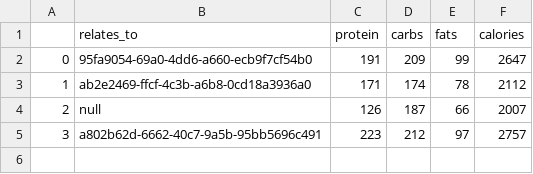
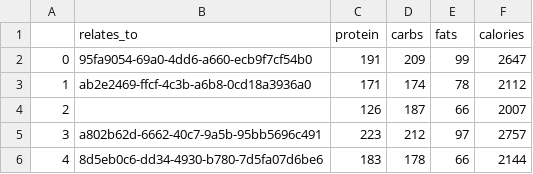
Before and after one commit to hannasage/workout-cli, a CSV file: data/macros-log.csv, drawn as a sheet.

Commit message:
Macros log: Feb 03 2022

```diff
--- a/data/macros-log.csv
+++ b/data/macros-log.csv
@@ -3,3 +3,4 @@
 1,ab2e2469-ffcf-4c3b-a6b8-0cd18a3936a0,171,174,78,2112
-2,null,126,187,66,2007
+2,,126,187,66,2007
 3,a802b62d-6662-40c7-9a5b-95bb5696c491,223,212,97,2757
+4,8d5eb0c6-dd34-4930-b780-7d5fa07d6be6,183,178,66,2144
```
